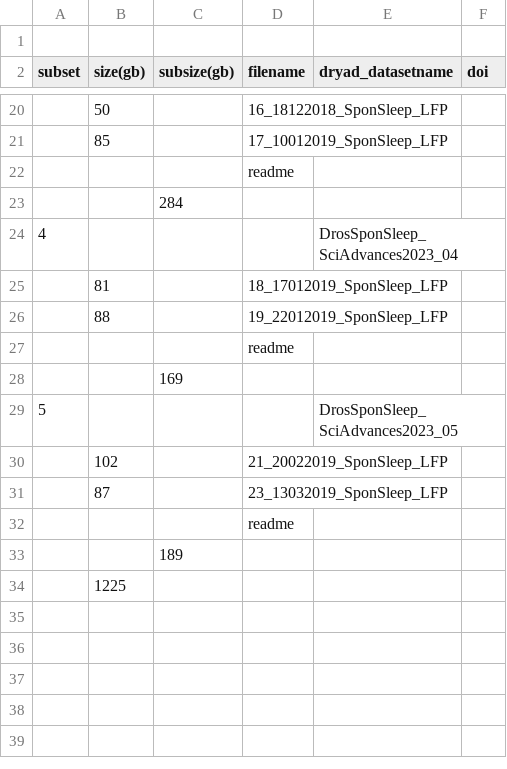
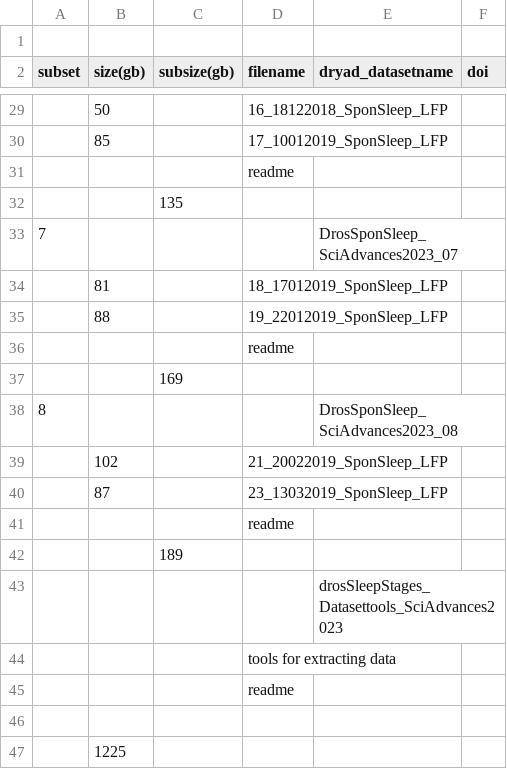
Before and after one commit to SridharJagannathan/drosSleepStages_SciAdvances2023, a CSV file: dataset_details.csv, drawn as a sheet; only a part is shown, gaps mark what is left out; addresses are those after the commit; the diff covers the shown part only; the diff names each change by its address in the sheet, - before the commit and + after, or states it on an @@ line.

```diff
--- a/dataset_details.csv
+++ b/dataset_details.csv
-C32 (subsize(gb)): 284
+C32 (subsize(gb)): 135
@@ column A (subset) renumbered between rows 33 and 38 @@
-E33 (dryad_datasetname): DrosSponSleep_SciAdvances2023_04
+E33 (dryad_datasetname): DrosSponSleep_SciAdvances2023_07
-E38 (dryad_datasetname): DrosSponSleep_SciAdvances2023_05
+E38 (dryad_datasetname): DrosSponSleep_SciAdvances2023_08
+row 43:  |  |  |  | drosSleepStages_Datasettools_SciAdvances2023
+row 44:  |  |  | tools for extracting data
+row 45:  |  |  | readme
+row 46: (empty)
```
Also changed, not shown: 9 added rows, 2 moved rows and 2 edited cells elsewhere in this file.
